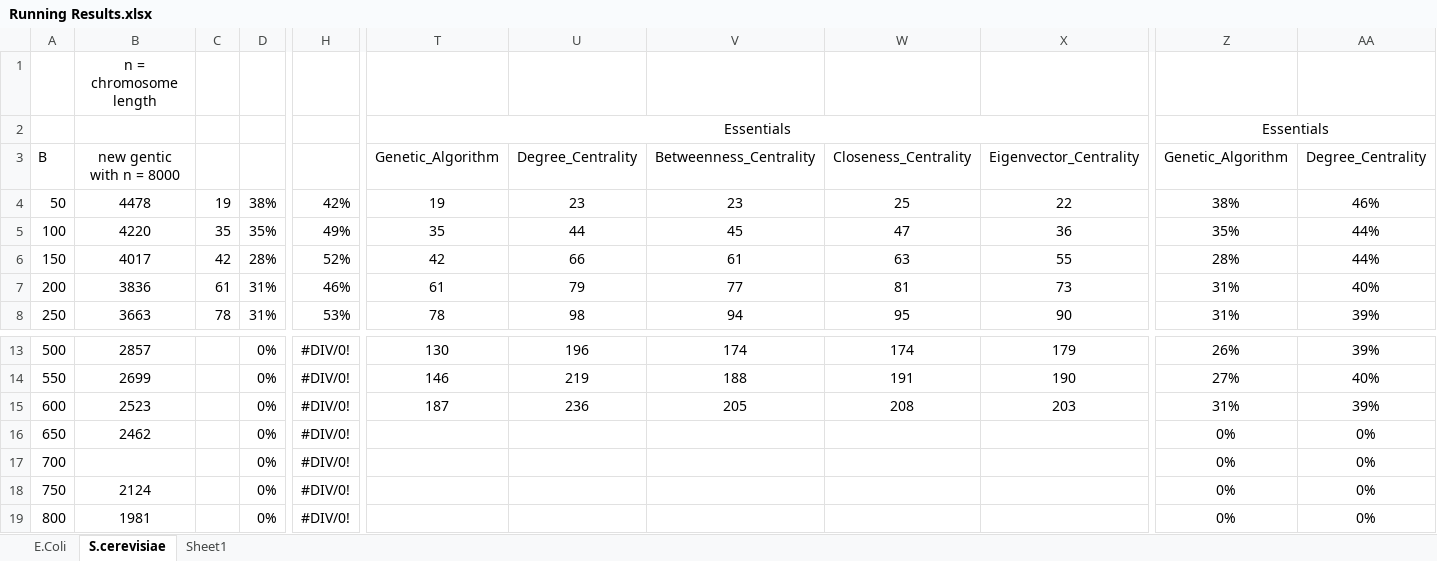
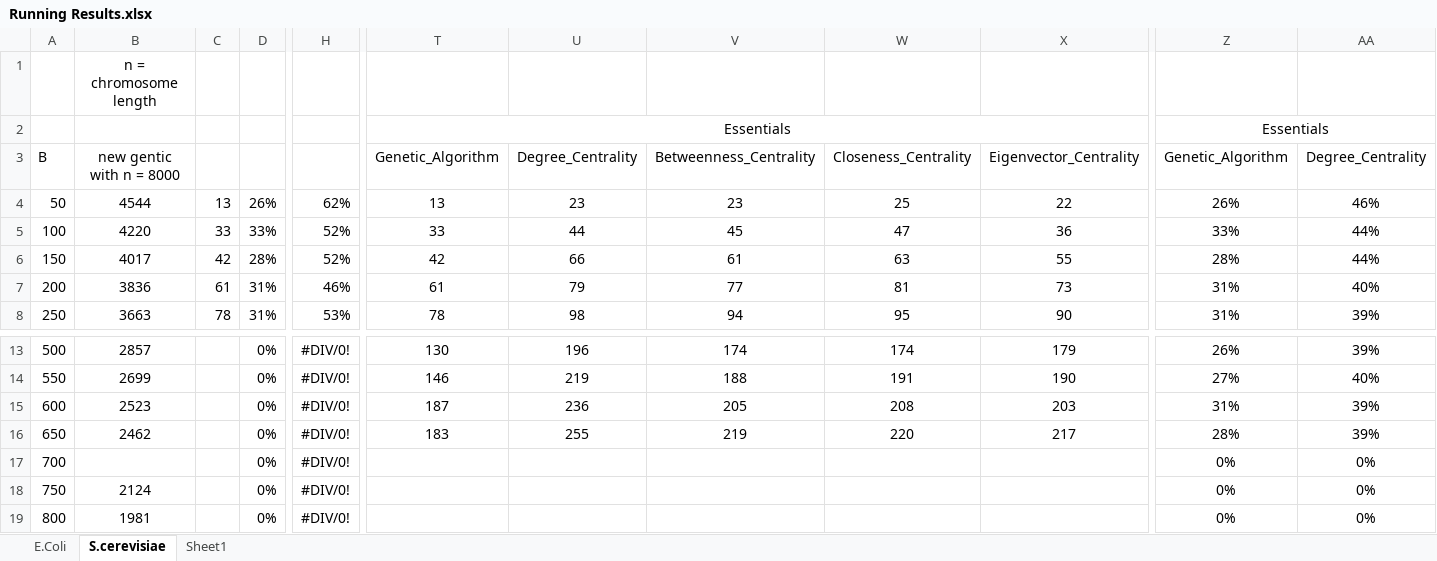
Before and after one commit to jr-cs2004/Network_Analysis, an Excel workbook: Running Results.xlsx, sheet S.cerevisiae, drawn as a sheet; only a part is shown, gaps mark what is left out; values as stored, in another font and other column widths than the file's, no borders; charts and pictures not drawn; the diff covers the shown part only; the diff names each change by its address in the sheet, - before the commit and + after, or states it on an @@ line.

```diff
--- a/Running Results.xlsx (sheet S.cerevisiae)
+++ b/Running Results.xlsx (sheet S.cerevisiae)
-B4: 4478
+B4: 4544
-C4: 19
+C4: 13
-D4: 38%
+D4: 26%
-H4: 42%
+H4: 62%
-T4: 19
+T4: 13
-Z4: 38%
+Z4: 26%
-C5: 35
+C5: 33
-D5: 35%
+D5: 33%
-H5: 49%
+H5: 52%
-T5: 35
+T5: 33
-Z5: 35%
+Z5: 33%
-T16: (empty)
+T16: 183
-U16: (empty)
+U16: 255
-V16: (empty)
+V16: 219
-W16: (empty)
+W16: 220
-X16: (empty)
+X16: 217
-Z16: 0%
+Z16: 28%
-AA16: 0%
+AA16: 39%
```
Also changed, not shown: 3 edited cells elsewhere in this sheet, charts or pictures, 3 other files.
